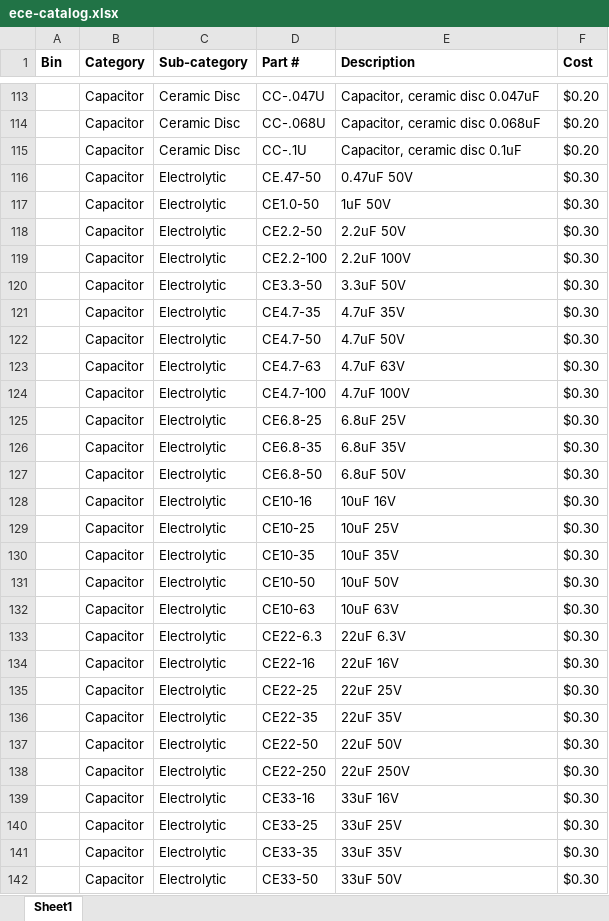
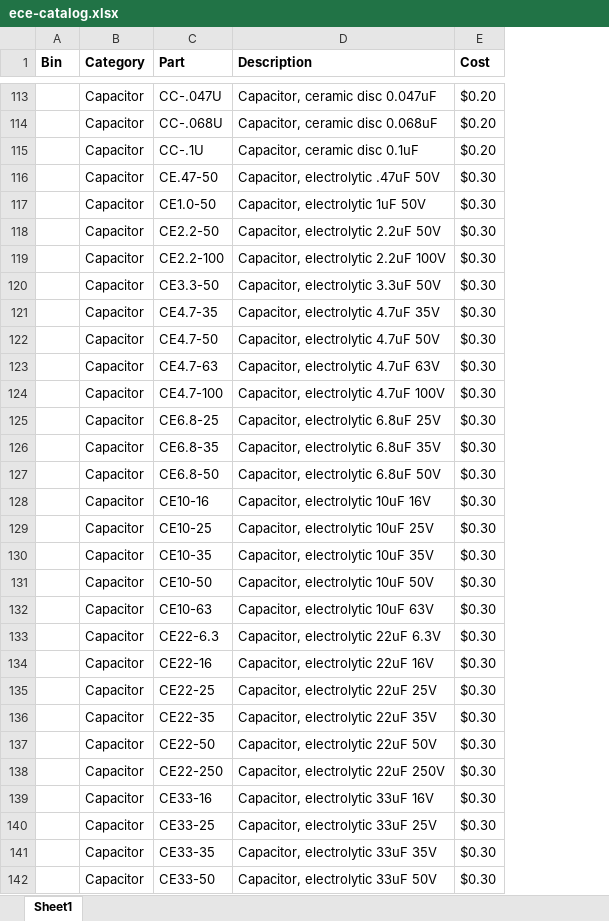
Before and after one commit to etruong/uwece-catalog, an Excel workbook: data/ece-catalog.xlsx, sheet Sheet1, drawn as a sheet; only a part is shown, gaps mark what is left out; values as stored, in another font and other column widths than the file's, no borders; removed rows and columns are numbered as before the commit, all else as after; the diff covers the shown part only; the diff names each change by its address in the sheet, - before the commit and + after, or states it on an @@ line.

```diff
--- a/data/ece-catalog.xlsx (sheet Sheet1)
+++ b/data/ece-catalog.xlsx (sheet Sheet1)
-column C (Sub-category), rows 113-142: Ceramic Disc | Ceramic Disc | Ceramic Disc | Electrolytic | Electrolytic | Electrolytic | Electrolytic | Electrolytic | Electrolytic | Electrolytic | Electrolytic | Electrolytic | Electrolytic | Electrolytic | Electrolytic | Electrolytic | Electrolytic | Electrolytic | Electrolytic | Electrolytic | Electrolytic | Electrolytic | Electrolytic | Electrolytic | Electrolytic | Electrolytic | Electrolytic | Electrolytic | Electrolytic | Electrolytic
-C1: Part #
+C1: Part
-D116 (Description): 0.47uF 50V
+D116 (Description): Capacitor, electrolytic .47uF 50V
-D117 (Description): 1uF 50V
+D117 (Description): Capacitor, electrolytic 1uF 50V
-D118 (Description): 2.2uF 50V
+D118 (Description): Capacitor, electrolytic 2.2uF 50V
-D119 (Description): 2.2uF 100V
+D119 (Description): Capacitor, electrolytic 2.2uF 100V
-D120 (Description): 3.3uF 50V
+D120 (Description): Capacitor, electrolytic 3.3uF 50V
-D121 (Description): 4.7uF 35V
+D121 (Description): Capacitor, electrolytic 4.7uF 35V
-D122 (Description): 4.7uF 50V
+D122 (Description): Capacitor, electrolytic 4.7uF 50V
-D123 (Description): 4.7uF 63V
+D123 (Description): Capacitor, electrolytic 4.7uF 63V
-D124 (Description): 4.7uF 100V
+D124 (Description): Capacitor, electrolytic 4.7uF 100V
-D125 (Description): 6.8uF 25V
+D125 (Description): Capacitor, electrolytic 6.8uF 25V
-D126 (Description): 6.8uF 35V
+D126 (Description): Capacitor, electrolytic 6.8uF 35V
-D127 (Description): 6.8uF 50V
+D127 (Description): Capacitor, electrolytic 6.8uF 50V
-D128 (Description): 10uF 16V
+D128 (Description): Capacitor, electrolytic 10uF 16V
-D129 (Description): 10uF 25V
+D129 (Description): Capacitor, electrolytic 10uF 25V
-D130 (Description): 10uF 35V
+D130 (Description): Capacitor, electrolytic 10uF 35V
-D131 (Description): 10uF 50V
+D131 (Description): Capacitor, electrolytic 10uF 50V
-D132 (Description): 10uF 63V
+D132 (Description): Capacitor, electrolytic 10uF 63V
-D133 (Description): 22uF 6.3V
+D133 (Description): Capacitor, electrolytic 22uF 6.3V
-D134 (Description): 22uF 16V
+D134 (Description): Capacitor, electrolytic 22uF 16V
-D135 (Description): 22uF 25V
+D135 (Description): Capacitor, electrolytic 22uF 25V
-D136 (Description): 22uF 35V
+D136 (Description): Capacitor, electrolytic 22uF 35V
-D137 (Description): 22uF 50V
+D137 (Description): Capacitor, electrolytic 22uF 50V
-D138 (Description): 22uF 250V
+D138 (Description): Capacitor, electrolytic 22uF 250V
-D139 (Description): 33uF 16V
+D139 (Description): Capacitor, electrolytic 33uF 16V
-D140 (Description): 33uF 25V
+D140 (Description): Capacitor, electrolytic 33uF 25V
-D141 (Description): 33uF 35V
+D141 (Description): Capacitor, electrolytic 33uF 35V
-D142 (Description): 33uF 50V
+D142 (Description): Capacitor, electrolytic 33uF 50V
```
Also changed, not shown: 332 edited cells elsewhere in this sheet, 8 other files.
